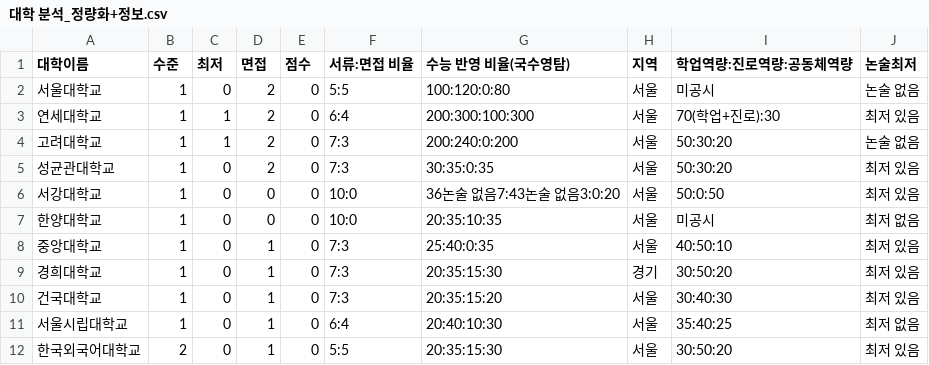
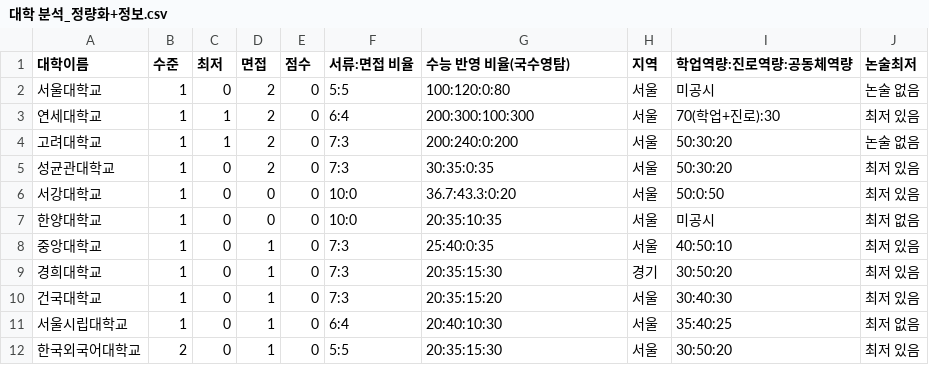
Before and after one commit to heyyou0/college_data, a CSV file: 대학 분석_정량화+정보.csv, drawn as a sheet; only a part is shown.

Commit message:
Update 대학 분석_정량화+정보.csv

```diff
--- a/대학 분석_정량화+정보.csv
+++ b/대학 분석_정량화+정보.csv
@@ -5,3 +5,3 @@
 성균관대학교,1,0,2,0,7:3,30:35:0:35,서울,50:30:20,최저 있음
-서강대학교,1,0,0,0,10:0,36논술 없음7:43논술 없음3:0:20,서울,50:0:50,최저 있음
+서강대학교,1,0,0,0,10:0,36.7:43.3:0:20,서울,50:0:50,최저 있음
 한양대학교,1,0,0,0,10:0,20:35:10:35,서울,미공시,최저 없음
```
